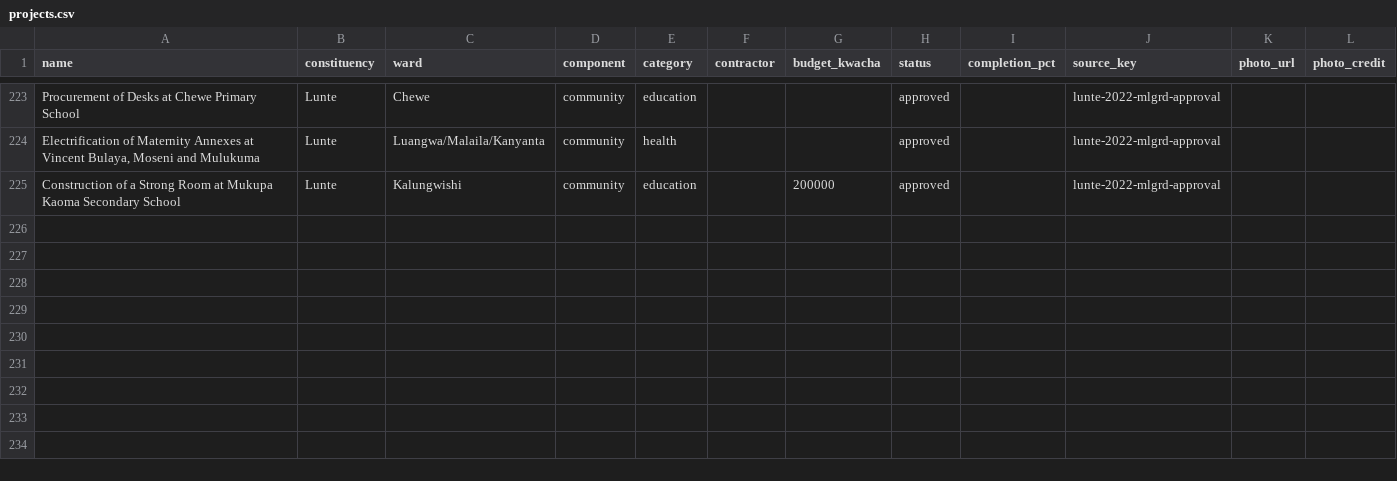
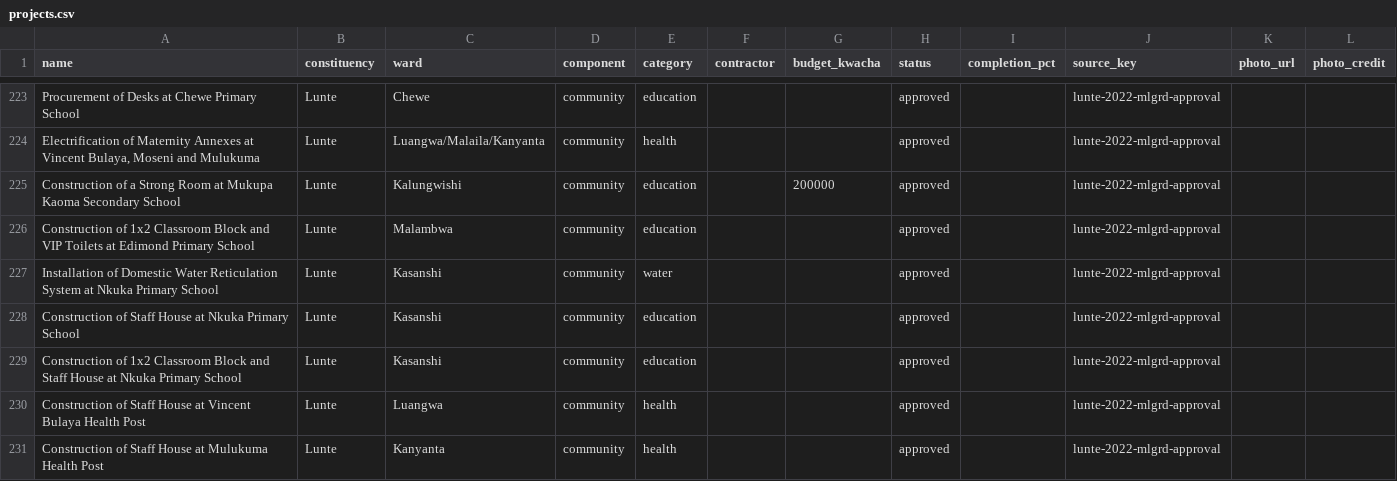
Before and after one commit to munemoii/zambia-cdf-tracker, a CSV file: model/expansion/northern/projects.csv, drawn as a sheet; only a part is shown, gaps mark what is left out; the diff names each change by its address in the sheet, - before the commit and + after, or states it on an @@ line.

```diff
--- a/model/expansion/northern/projects.csv
+++ b/model/expansion/northern/projects.csv
+row 226: Construction of 1x2 Classroom Block and VIP Toilets at Edimond Primary School | Lunte | Malambwa | community | education |  |  | approved |  | lunte-2022-mlgrd-approval
+row 227: Installation of Domestic Water Reticulation System at Nkuka Primary School | Lunte | Kasanshi | community | water |  |  | approved |  | lunte-2022-mlgrd-approval
+row 228: Construction of Staff House at Nkuka Primary School | Lunte | Kasanshi | community | education |  |  | approved |  | lunte-2022-mlgrd-approval
+row 229: Construction of 1x2 Classroom Block and Staff House at Nkuka Primary School | Lunte | Kasanshi | community | education |  |  | approved |  | lunte-2022-mlgrd-approval
+row 230: Construction of Staff House at Vincent Bulaya Health Post | Lunte | Luangwa | community | health |  |  | approved |  | lunte-2022-mlgrd-approval
+row 231: Construction of Staff House at Mulukuma Health Post | Lunte | Kanyanta | community | health |  |  | approved |  | lunte-2022-mlgrd-approval
```
Also changed, not shown: model/expansion/northern/held.csv, 18 other files.
